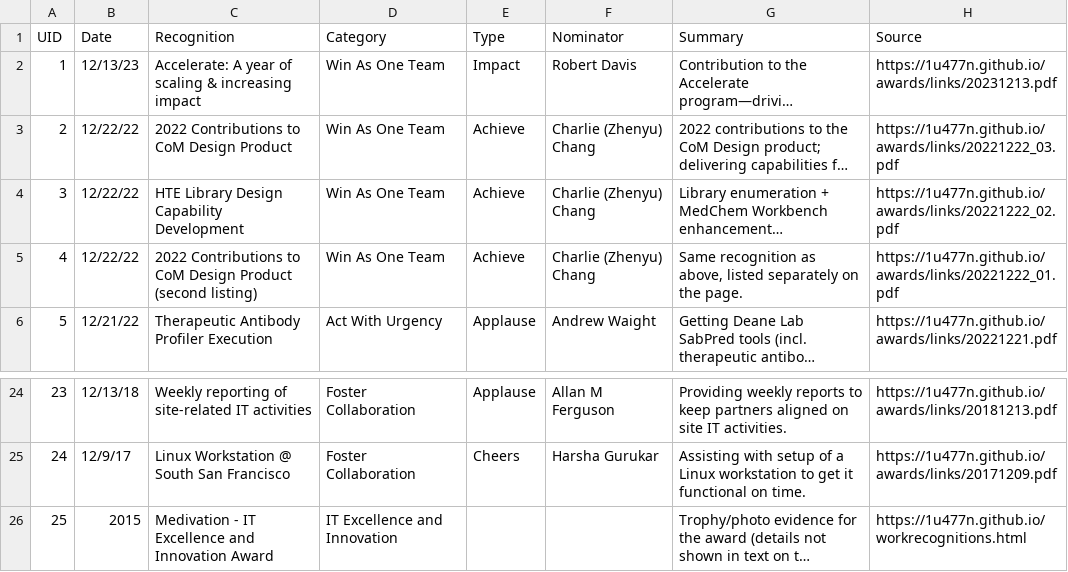
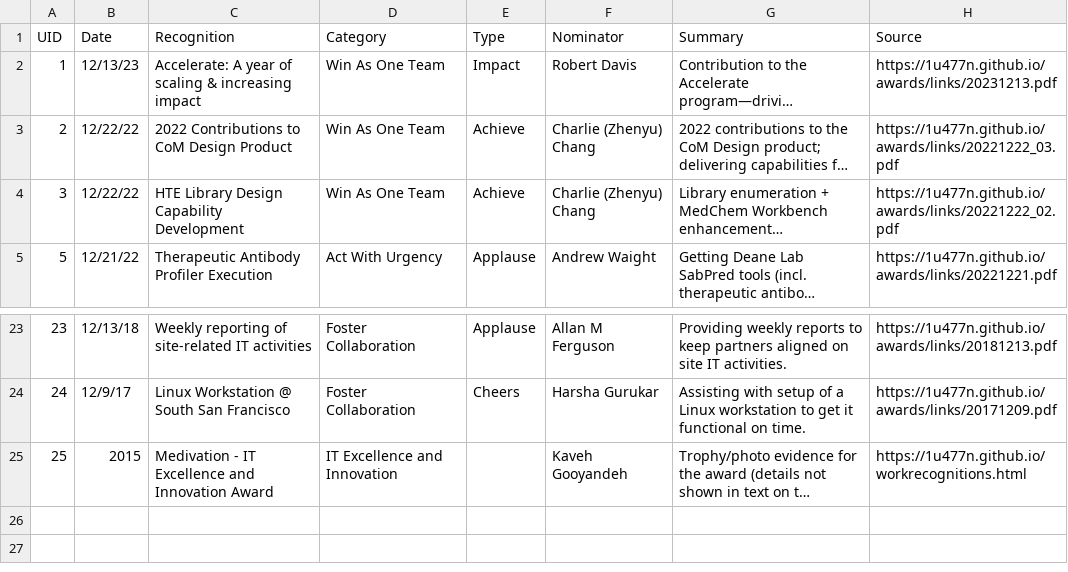
Before and after one commit to 1u477n/1u477n.github.io, a CSV file: awards/work_recognitions.csv, drawn as a sheet; only a part is shown, gaps mark what is left out; long unchanged cells end in …; removed rows and columns are numbered as before the commit, all else as after; the diff names each change by its address in the sheet, - before the commit and + after, or states it on an @@ line.

Commit message:
Add files via upload

```diff
--- a/awards/work_recognitions.csv
+++ b/awards/work_recognitions.csv
-row 5: 4 | 12/22/22 | 2022 Contributions to CoM Design Product (second listing) | Win As One Team | Achieve | Charlie (Zhenyu) Chang | Same recognition as above, listed separately on the page. | https://1u477n.github.io/awards/links/20221222_01.pdf
-F25 (Nominator): (empty)
+F25 (Nominator): Kaveh Gooyandeh
```
